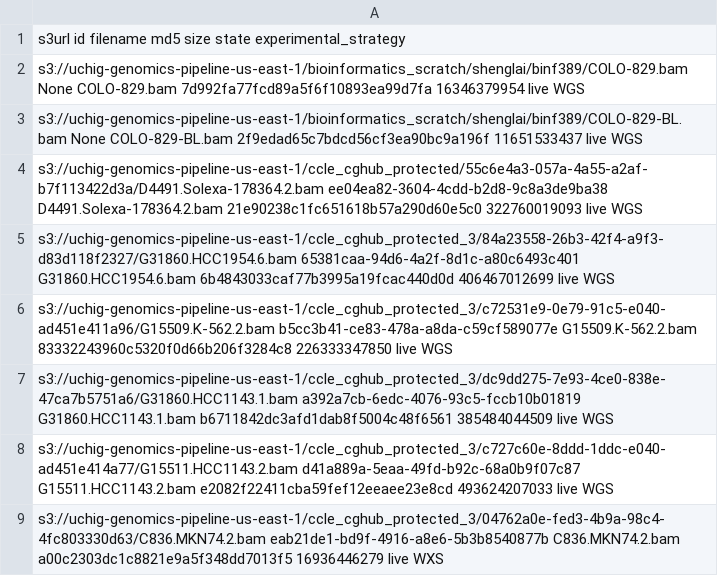
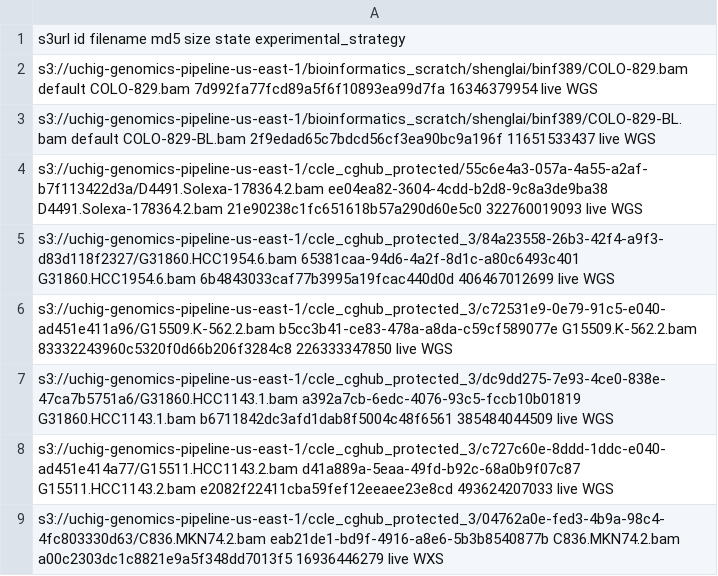
Before and after one commit to NCI-GDC/gpas-aws-workflow-runner, a TSV file: workflows/input_mapping/url_uuid_mapping.tsv, drawn as a sheet; only a part is shown.

```diff
--- a/workflows/input_mapping/url_uuid_mapping.tsv
+++ b/workflows/input_mapping/url_uuid_mapping.tsv
@@ -1,4 +1,4 @@
 s3url   id  filename    md5 size    state   experimental_strategy
-s3://uchig-genomics-pipeline-us-east-1/bioinformatics_scratch/shenglai/binf389/COLO-829.bam None    COLO-829.bam    7d992fa77fcd89a5f6f10893ea99d7fa    16346379954 live  WGS
-s3://uchig-genomics-pipeline-us-east-1/bioinformatics_scratch/shenglai/binf389/COLO-829-BL.bam  None    COLO-829-BL.bam 2f9edad65c7bdcd56cf3ea90bc9a196f    11651533437 live  WGS
+s3://uchig-genomics-pipeline-us-east-1/bioinformatics_scratch/shenglai/binf389/COLO-829.bam default    COLO-829.bam    7d992fa77fcd89a5f6f10893ea99d7fa    16346379954 live  WGS
+s3://uchig-genomics-pipeline-us-east-1/bioinformatics_scratch/shenglai/binf389/COLO-829-BL.bam  default    COLO-829-BL.bam 2f9edad65c7bdcd56cf3ea90bc9a196f    11651533437 live  WGS
 s3://uchig-genomics-pipeline-us-east-1/ccle_cghub_protected/55c6e4a3-057a-4a55-a2af-b7f113422d3a/D4491.Solexa-178364.2.bam    ee04ea82-3604-4cdd-b2d8-9c8a3de9ba38  D4491.Solexa-178364.2.bam   21e90238c1fc651618b57a290d60e5c0    322760019093    live    WGS
```
Also changed, not shown: 1 other file.
